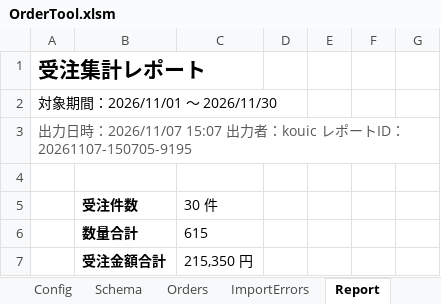
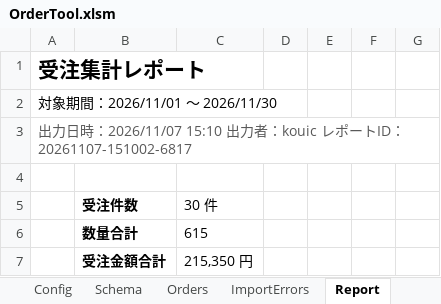
Before and after one commit to KoichiKurita/VBA-Order-Automation, an Excel workbook: OrderTool.xlsm, sheet Report, drawn as a sheet; only a part is shown; values as stored, in another font and other column widths than the file's, no borders; charts and pictures not drawn; the diff names each change by its address in the sheet, - before the commit and + after, or states it on an @@ line.

```diff
--- a/OrderTool.xlsm (sheet Report)
+++ b/OrderTool.xlsm (sheet Report)
-A3: …：2026/11/07 15:07 出力者：kouic レポートID：20261107-150705-9195
+A3: …：2026/11/07 15:10 出力者：kouic レポートID：20261107-151002-6817
```
Also changed, not shown: charts or pictures, 9 other files.
